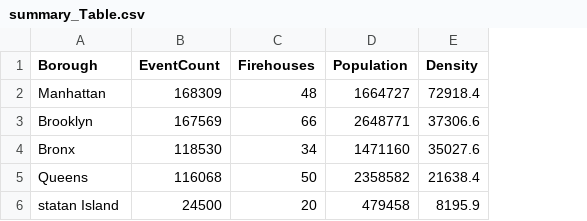
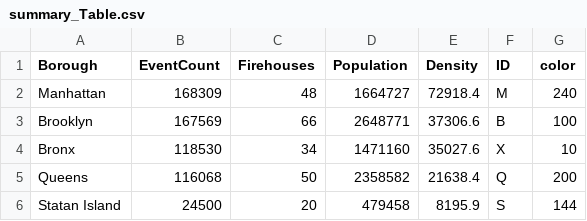
Before and after one commit to pacunningham821/FDNYmap, a CSV file: summary_Table.csv, drawn as a sheet; the diff names each change by its address in the sheet, - before the commit and + after, or states it on an @@ line.

```diff
--- a/summary_Table.csv
+++ b/summary_Table.csv
+column F (ID), rows 2-6: M | B | X | Q | S
+column G (color), rows 2-6: 240 | 100 | 10 | 200 | 144
-A6 (Borough): statan Island
+A6 (Borough): Statan Island
```
Also changed, not shown: 1 other file.
